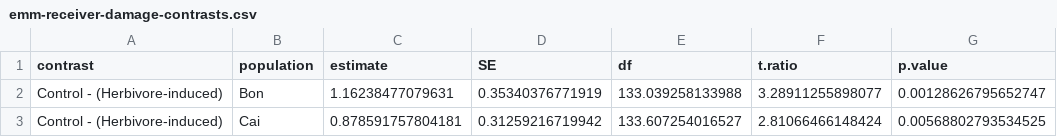
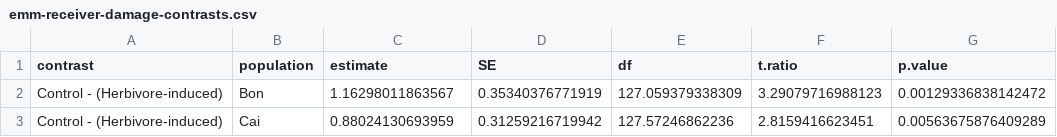
Before and after one commit to Granjel/CoVOCom, a CSV file: tables/emm-receiver-damage-contrasts.csv, drawn as a sheet.

```diff
--- a/tables/emm-receiver-damage-contrasts.csv
+++ b/tables/emm-receiver-damage-contrasts.csv
@@ -1,3 +1,3 @@
 "contrast","population","estimate","SE","df","t.ratio","p.value"
-"Control - (Herbivore-induced)","Bon",1.16238477079631,0.35340376771919,133.039258133988,3.28911255898077,0.00128626795652747
-"Control - (Herbivore-induced)","Cai",0.878591757804181,0.31259216719942,133.607254016527,2.81066466148424,0.00568802793534525
+"Control - (Herbivore-induced)","Bon",1.16298011863567,0.35340376771919,127.059379338309,3.29079716988123,0.00129336838142472
+"Control - (Herbivore-induced)","Cai",0.88024130693959,0.31259216719942,127.57246862236,2.8159416623451,0.00563675876409289
```
Also changed, not shown: tables/emm-receiver-damage-emmeans.csv, 4 other files.
